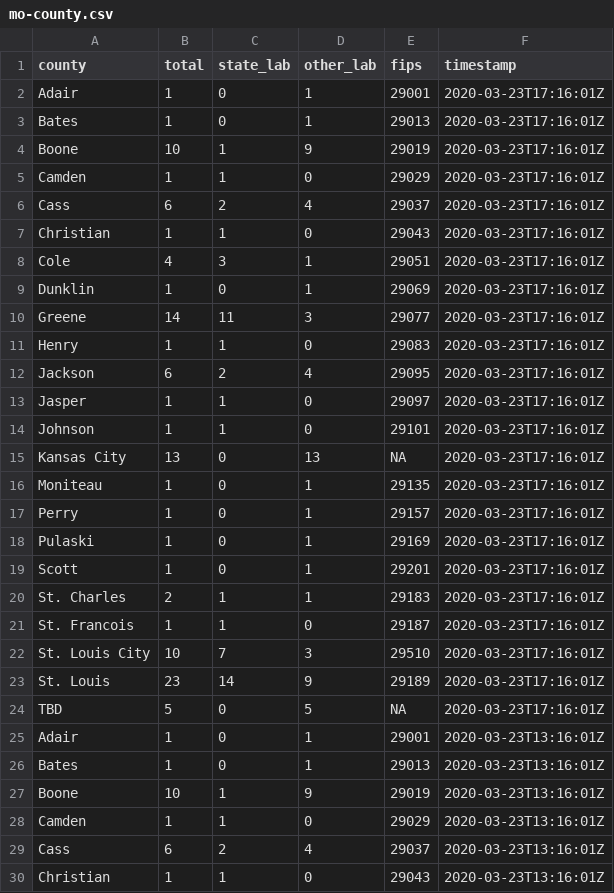
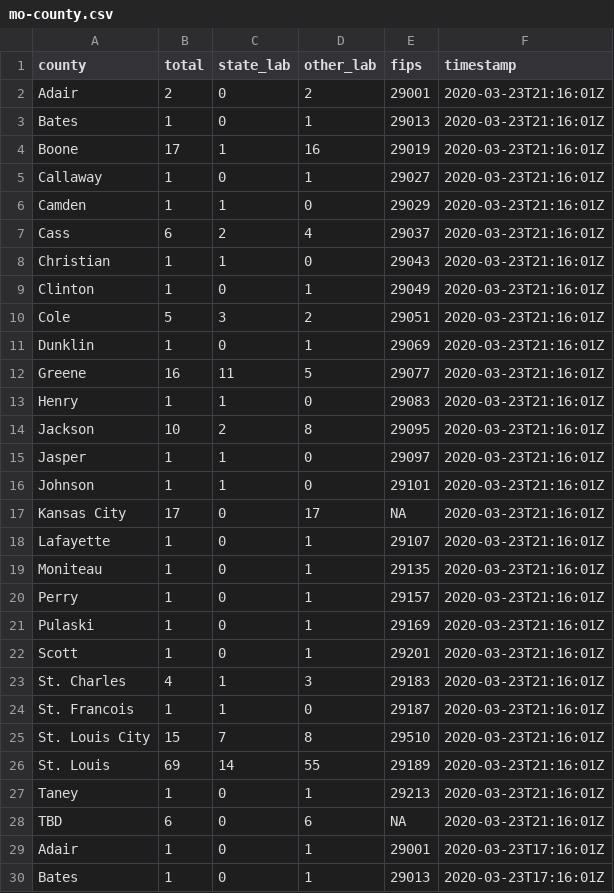
Before and after one commit to mkearney/covid-19-missouri, a CSV file: data/mo-county.csv, drawn as a sheet; only a part is shown; the shorter side is filled out with more unchanged rows; the diff names each change by its address in the sheet, - before the commit and + after, or states it on an @@ line.

```diff
--- a/data/mo-county.csv
+++ b/data/mo-county.csv
+row 2: Adair | 2 | 0 | 2 | 29001 | 2020-03-23T21:16:01Z
+row 3: Bates | 1 | 0 | 1 | 29013 | 2020-03-23T21:16:01Z
+row 4: Boone | 17 | 1 | 16 | 29019 | 2020-03-23T21:16:01Z
+row 5: Callaway | 1 | 0 | 1 | 29027 | 2020-03-23T21:16:01Z
+row 6: Camden | 1 | 1 | 0 | 29029 | 2020-03-23T21:16:01Z
+row 7: Cass | 6 | 2 | 4 | 29037 | 2020-03-23T21:16:01Z
+row 8: Christian | 1 | 1 | 0 | 29043 | 2020-03-23T21:16:01Z
+row 9: Clinton | 1 | 0 | 1 | 29049 | 2020-03-23T21:16:01Z
+row 10: Cole | 5 | 3 | 2 | 29051 | 2020-03-23T21:16:01Z
+row 11: Dunklin | 1 | 0 | 1 | 29069 | 2020-03-23T21:16:01Z
+row 12: Greene | 16 | 11 | 5 | 29077 | 2020-03-23T21:16:01Z
+row 13: Henry | 1 | 1 | 0 | 29083 | 2020-03-23T21:16:01Z
+row 14: Jackson | 10 | 2 | 8 | 29095 | 2020-03-23T21:16:01Z
+row 15: Jasper | 1 | 1 | 0 | 29097 | 2020-03-23T21:16:01Z
+row 16: Johnson | 1 | 1 | 0 | 29101 | 2020-03-23T21:16:01Z
+row 17: Kansas City | 17 | 0 | 17 | NA | 2020-03-23T21:16:01Z
+row 18: Lafayette | 1 | 0 | 1 | 29107 | 2020-03-23T21:16:01Z
+row 19: Moniteau | 1 | 0 | 1 | 29135 | 2020-03-23T21:16:01Z
+row 20: Perry | 1 | 0 | 1 | 29157 | 2020-03-23T21:16:01Z
+row 21: Pulaski | 1 | 0 | 1 | 29169 | 2020-03-23T21:16:01Z
+row 22: Scott | 1 | 0 | 1 | 29201 | 2020-03-23T21:16:01Z
+row 23: St. Charles | 4 | 1 | 3 | 29183 | 2020-03-23T21:16:01Z
+row 24: St. Francois | 1 | 1 | 0 | 29187 | 2020-03-23T21:16:01Z
+row 25: St. Louis City | 15 | 7 | 8 | 29510 | 2020-03-23T21:16:01Z
+row 26: St. Louis | 69 | 14 | 55 | 29189 | 2020-03-23T21:16:01Z
+row 27: Taney | 1 | 0 | 1 | 29213 | 2020-03-23T21:16:01Z
+row 28: TBD | 6 | 0 | 6 | NA | 2020-03-23T21:16:01Z
```
Also changed, not shown: data/mo-total.csv, 2 other files.
